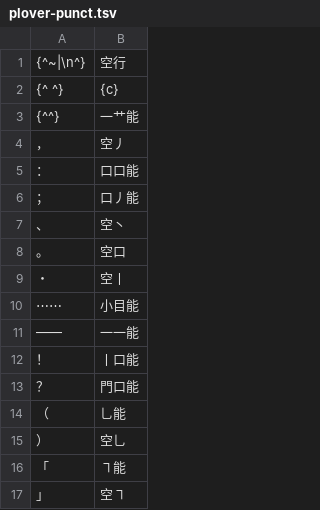
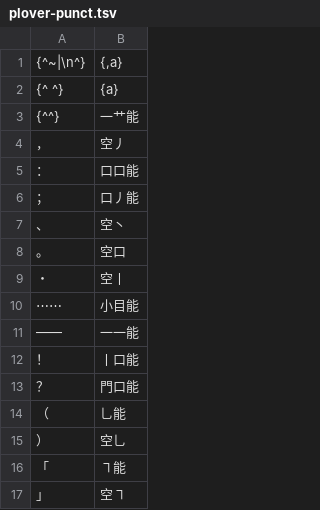
Before and after one commit to chenlin014/jiezi, a TSV file: table/plover-punct.tsv, drawn as a sheet.

```diff
--- a/table/plover-punct.tsv
+++ b/table/plover-punct.tsv
@@ -1,3 +1,3 @@
-{^~|\n^}	空行
-{^ ^}	{c}
+{^~|\n^}	{,a}
+{^ ^}	{a}
 {^^}	一艹能
```
Also changed, not shown: table/punctuation.tsv.
